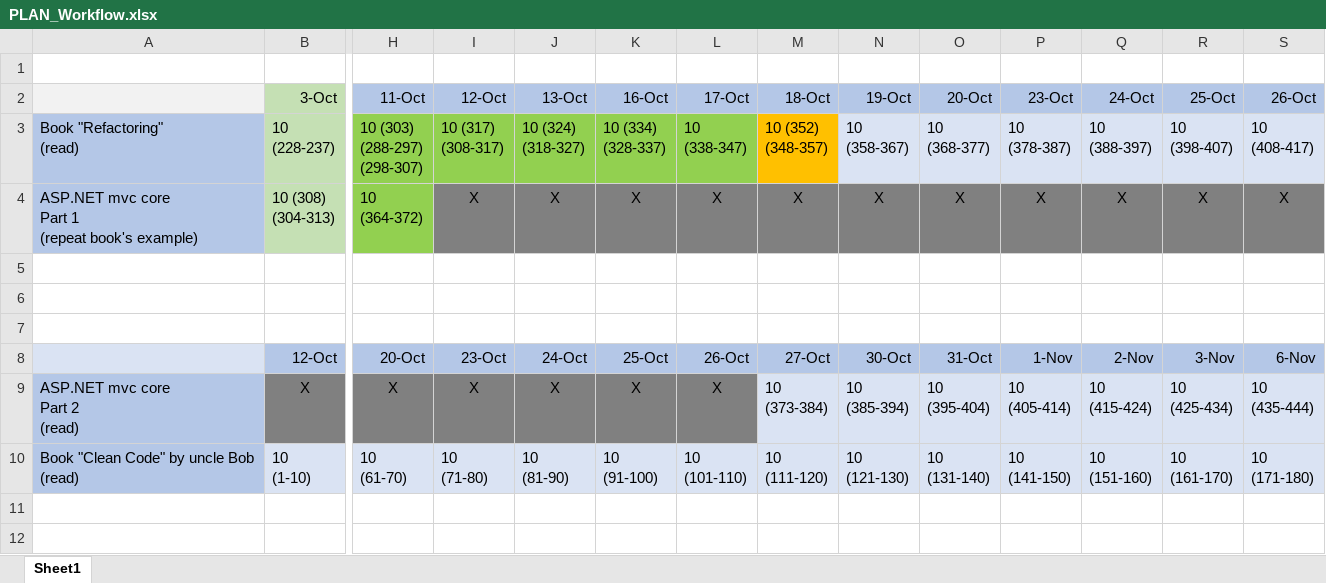
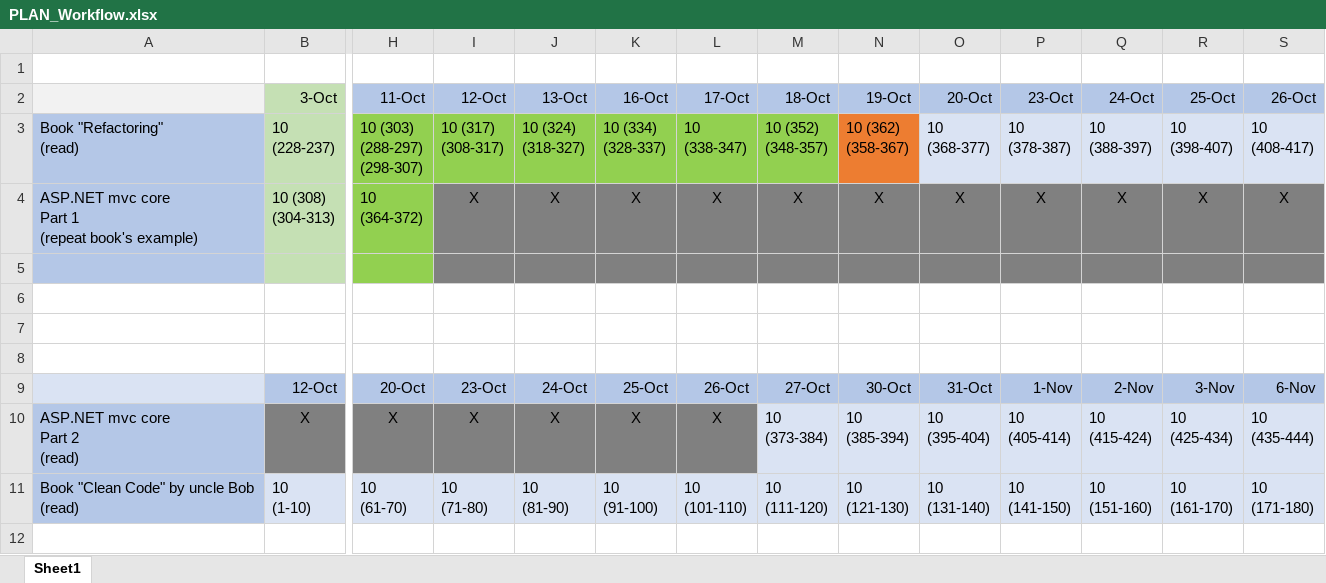
Before and after one commit to MargaretSmoliakova/Self-Improvement-PLAN, an Excel workbook: PLAN_Workflow.xlsx, sheet Sheet1, drawn as a sheet; only a part is shown, gaps mark what is left out; the shorter side is filled out with more unchanged rows; values as stored, in another font and other column widths than the file's, no borders; rows hold the shown columns only; ↵ is a line break in a cell; the diff names each change by its address in the sheet, - before the commit and + after, or states it on an @@ line.

Commit message:
refactoring

```diff
--- a/PLAN_Workflow.xlsx (sheet Sheet1)
+++ b/PLAN_Workflow.xlsx (sheet Sheet1)
-M3 fill: #FFC000
+M3 fill: #92D050
-N3 (19-Oct): 10 ↵ (358-367)
+N3 (19-Oct): 10 (362) ↵ (358-367)
-N3 fill: #DAE3F3
+N3 fill: #ED7D31
+row 5: (empty)
```
